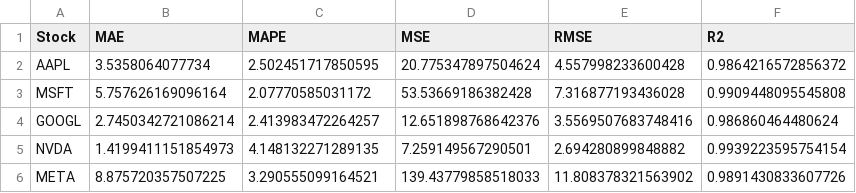
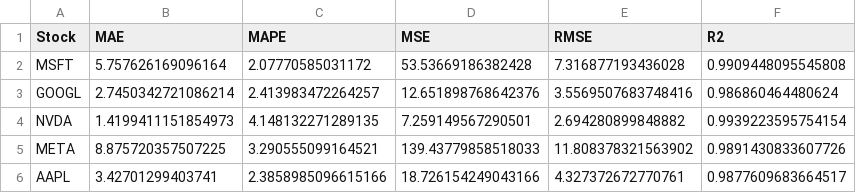
Before and after one commit to AmodaHegde/SAMLFRFM, a CSV file: notebooks/metrics/lstm.csv, drawn as a sheet; removed rows and columns are numbered as before the commit, all else as after; the diff names each change by its address in the sheet, - before the commit and + after, or states it on an @@ line.

```diff
--- a/notebooks/metrics/lstm.csv
+++ b/notebooks/metrics/lstm.csv
-row 2: AAPL | 3.5358064077734 | 2.502451717850595 | 20.775347897504624 | 4.557998233600428 | 0.9864216572856372
+row 6: AAPL | 3.42701299403741 | 2.3858985096615166 | 18.726154249043166 | 4.327372672770761 | 0.9877609683664517
```
Also changed, not shown: notebooks/metrics/arima.csv, notebooks/metrics/rf.csv, 19 other files.
